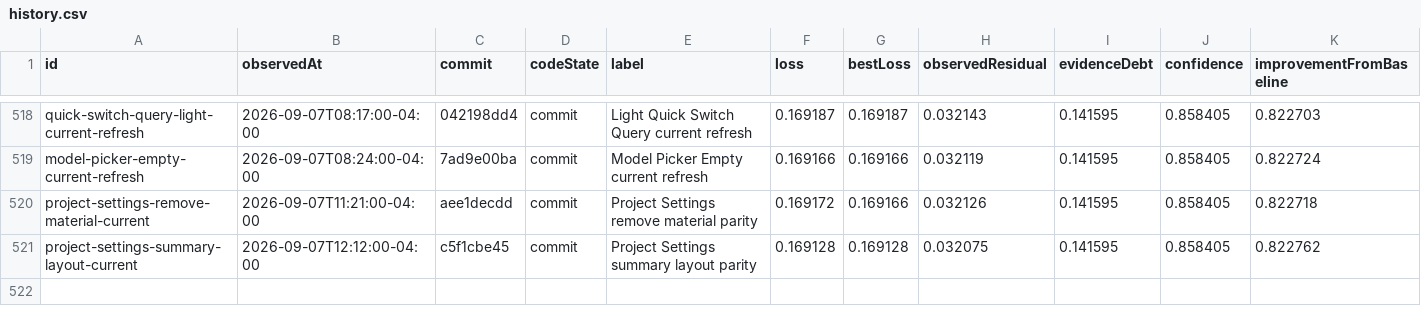
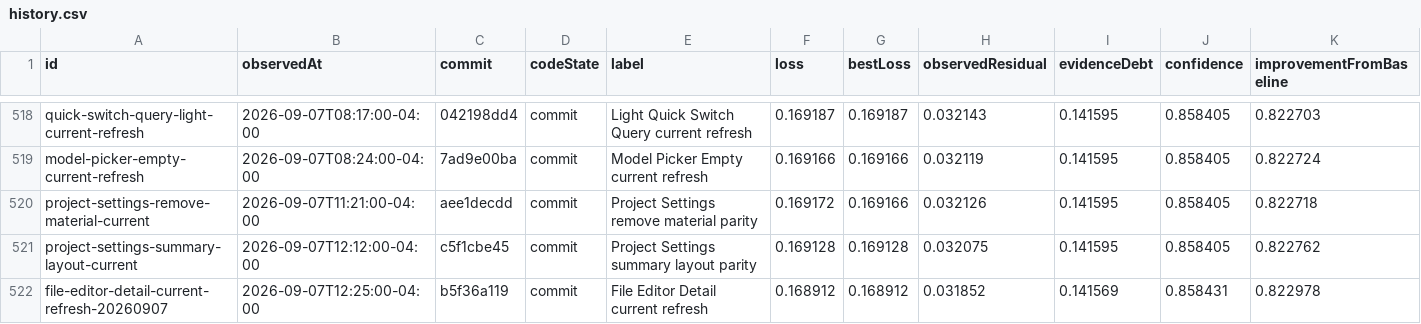
Before and after one commit to Huxpro/t3code-lynxtron, a CSV file: apps/lynxtron/reports/fidelity-loss/history.csv, drawn as a sheet; only a part is shown, gaps mark what is left out; the diff names each change by its address in the sheet, - before the commit and + after, or states it on an @@ line.

Commit message:
docs(lynxtron): refresh file editor detail

```diff
--- a/apps/lynxtron/reports/fidelity-loss/history.csv
+++ b/apps/lynxtron/reports/fidelity-loss/history.csv
+row 522: file-editor-detail-current-refresh-20260907 | 2026-09-07T12:25:00-04:00 | b5f36a119 | commit | File Editor Detail current refresh | 0.168912 | 0.168912 | 0.031852 | 0.141569 | 0.858431 | 0.822978
```
Also changed, not shown: 5 other files.
